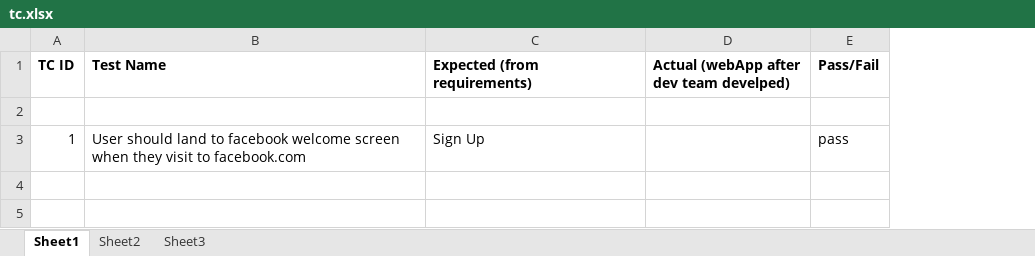
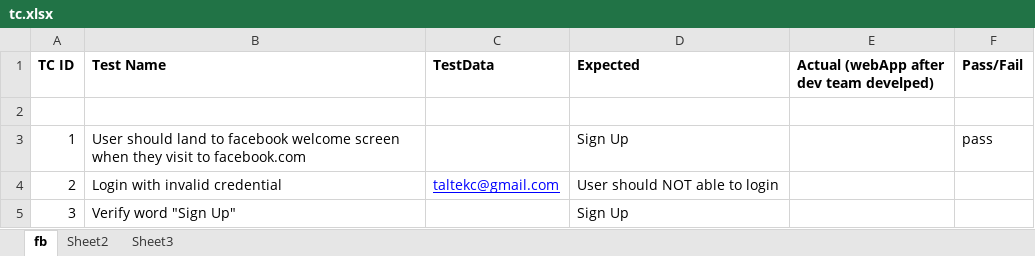
Before and after one commit to mafuz92/SeleniumFramework, an Excel workbook: tc.xlsx, sheet fb, drawn as a sheet; values as stored, in another font and other column widths than the file's, no borders; addresses are those after the commit; the diff names each change by its address in the sheet, - before the commit and + after, or states it on an @@ line.

```diff
--- a/tc.xlsx (sheet fb)
+++ b/tc.xlsx (sheet fb)
-sheet tab: Sheet1
+sheet tab: fb
+column C (TestData), empty
-D1: Expected (from requirements)
+D1: Expected
+row 4: 2 | Login with invalid credential | taltekc@gmail.com | User should NOT able to login
+row 5: 3 | Verify word "Sign Up" |  | Sign Up
```
Also changed, not shown: 54 other files.
